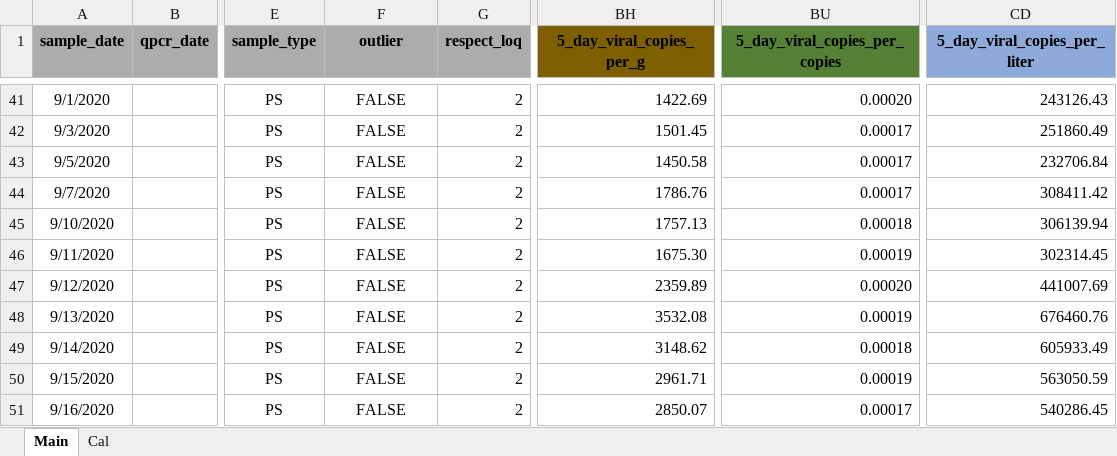
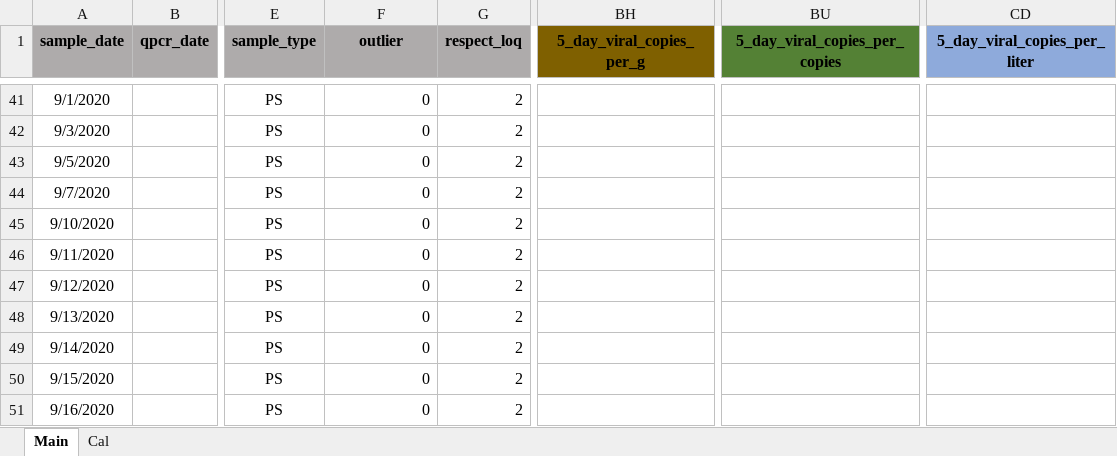
Before and after one commit to Delatolla-lab/PHESD, an Excel workbook: Ottawa/Data/ottawa_data.xlsx, sheet Main, drawn as a sheet; only a part is shown, gaps mark what is left out; values as stored, in another font and other column widths than the file's, no borders; charts and pictures and conditional formats not drawn; the diff covers the shown part only; the diff names each change by its address in the sheet, - before the commit and + after, or states it on an @@ line.

```diff
--- a/Ottawa/Data/ottawa_data.xlsx (sheet Main)
+++ b/Ottawa/Data/ottawa_data.xlsx (sheet Main)
-F41:F51 (outlier): FALSE
+F41:F51 (outlier): 0
-F41:F51 alignment: center
+F41:F51 alignment: right
-BH41 (5_day_viral_copies_per_g): 1422.69
+BH41 (5_day_viral_copies_per_g): (empty)
-BU41 (5_day_viral_copies_per_copies): 0.00020
+BU41 (5_day_viral_copies_per_copies): (empty)
-CD41 (5_day_viral_copies_per_liter): 243126.43
+CD41 (5_day_viral_copies_per_liter): (empty)
-BH42 (5_day_viral_copies_per_g): 1501.45
+BH42 (5_day_viral_copies_per_g): (empty)
-BU42:BU44 (5_day_viral_copies_per_copies): 0.00017
+BU42:BU44 (5_day_viral_copies_per_copies): (empty)
-CD42 (5_day_viral_copies_per_liter): 251860.49
+CD42 (5_day_viral_copies_per_liter): (empty)
-BH43 (5_day_viral_copies_per_g): 1450.58
+BH43 (5_day_viral_copies_per_g): (empty)
-CD43 (5_day_viral_copies_per_liter): 232706.84
+CD43 (5_day_viral_copies_per_liter): (empty)
-BH44 (5_day_viral_copies_per_g): 1786.76
+BH44 (5_day_viral_copies_per_g): (empty)
-CD44 (5_day_viral_copies_per_liter): 308411.42
+CD44 (5_day_viral_copies_per_liter): (empty)
-BH45 (5_day_viral_copies_per_g): 1757.13
+BH45 (5_day_viral_copies_per_g): (empty)
-BU45 (5_day_viral_copies_per_copies): 0.00018
+BU45 (5_day_viral_copies_per_copies): (empty)
-CD45 (5_day_viral_copies_per_liter): 306139.94
+CD45 (5_day_viral_copies_per_liter): (empty)
-BH46 (5_day_viral_copies_per_g): 1675.30
+BH46 (5_day_viral_copies_per_g): (empty)
-BU46 (5_day_viral_copies_per_copies): 0.00019
+BU46 (5_day_viral_copies_per_copies): (empty)
-CD46 (5_day_viral_copies_per_liter): 302314.45
+CD46 (5_day_viral_copies_per_liter): (empty)
-BH47 (5_day_viral_copies_per_g): 2359.89
+BH47 (5_day_viral_copies_per_g): (empty)
-BU47 (5_day_viral_copies_per_copies): 0.00020
+BU47 (5_day_viral_copies_per_copies): (empty)
-CD47 (5_day_viral_copies_per_liter): 441007.69
+CD47 (5_day_viral_copies_per_liter): (empty)
-BH48 (5_day_viral_copies_per_g): 3532.08
+BH48 (5_day_viral_copies_per_g): (empty)
-BU48 (5_day_viral_copies_per_copies): 0.00019
+BU48 (5_day_viral_copies_per_copies): (empty)
-CD48 (5_day_viral_copies_per_liter): 676460.76
+CD48 (5_day_viral_copies_per_liter): (empty)
-BH49 (5_day_viral_copies_per_g): 3148.62
+BH49 (5_day_viral_copies_per_g): (empty)
-BU49 (5_day_viral_copies_per_copies): 0.00018
+BU49 (5_day_viral_copies_per_copies): (empty)
-CD49 (5_day_viral_copies_per_liter): 605933.49
+CD49 (5_day_viral_copies_per_liter): (empty)
-BH50 (5_day_viral_copies_per_g): 2961.71
+BH50 (5_day_viral_copies_per_g): (empty)
-BU50 (5_day_viral_copies_per_copies): 0.00019
+BU50 (5_day_viral_copies_per_copies): (empty)
-CD50 (5_day_viral_copies_per_liter): 563050.59
+CD50 (5_day_viral_copies_per_liter): (empty)
-BH51 (5_day_viral_copies_per_g): 2850.07
+BH51 (5_day_viral_copies_per_g): (empty)
-BU51 (5_day_viral_copies_per_copies): 0.00017
+BU51 (5_day_viral_copies_per_copies): (empty)
-CD51 (5_day_viral_copies_per_liter): 540286.45
+CD51 (5_day_viral_copies_per_liter): (empty)
```
Also changed, not shown: 1 added row, 1600 edited cells and cell formats elsewhere in this sheet, hidden cells, charts or pictures, 2 other files.
